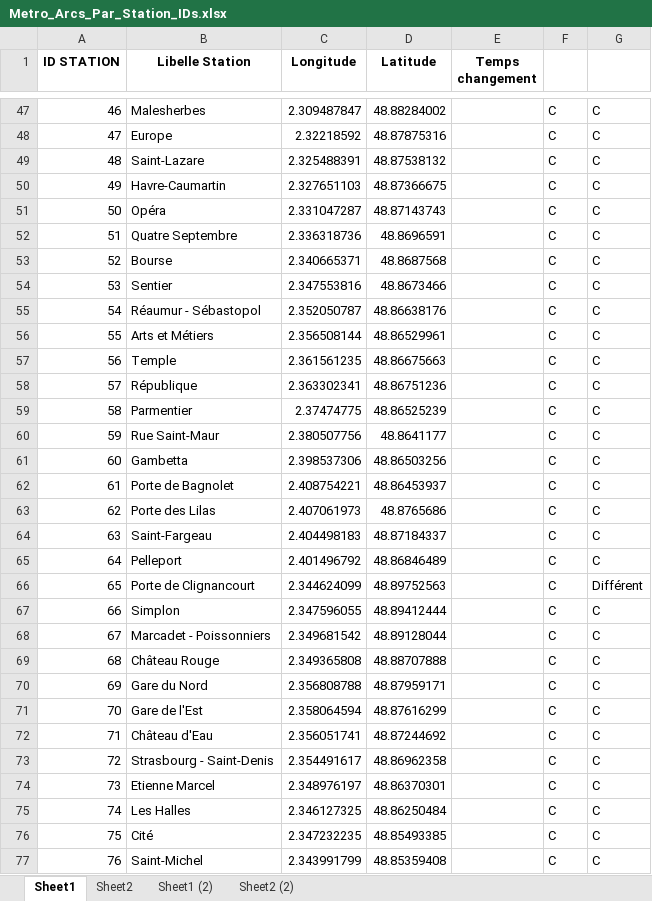
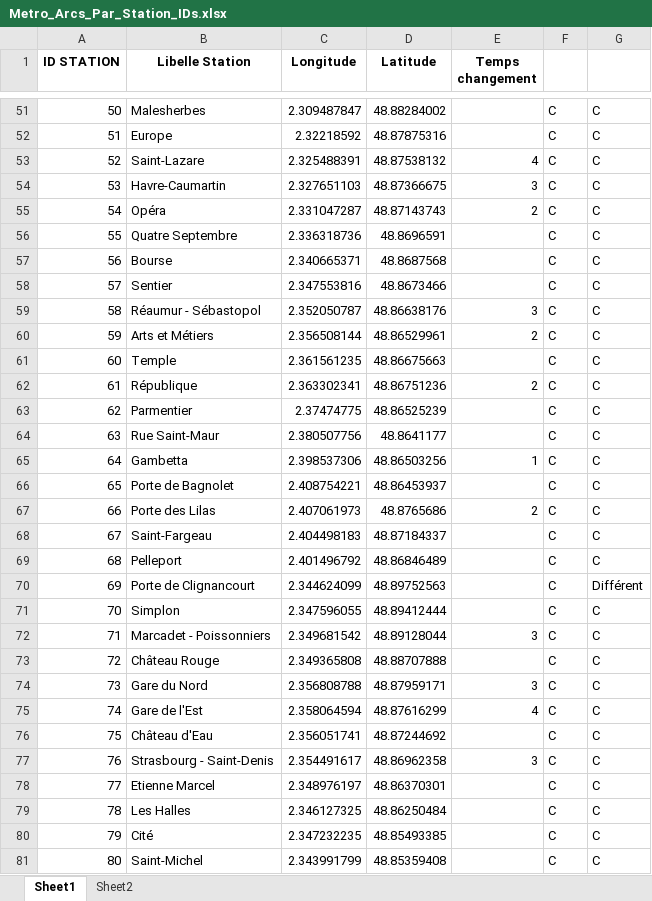
Before and after one commit to noegng/ProbSciANA, an Excel workbook: Metro_Arcs_Par_Station_IDs.xlsx, sheet Sheet1, drawn as a sheet; only a part is shown, gaps mark what is left out; values as stored, in another font and other column widths than the file's, no borders; addresses are those after the commit; the diff covers the shown part only; the diff names each change by its address in the sheet, - before the commit and + after, or states it on an @@ line.

```diff
--- a/Metro_Arcs_Par_Station_IDs.xlsx (sheet Sheet1)
+++ b/Metro_Arcs_Par_Station_IDs.xlsx (sheet Sheet1)
-sheet tab: Sheet1 (2)
-sheet tab: Sheet2 (2)
@@ column A (ID STATION) renumbered from row 6 down @@
-E53 (Temps changement): (empty)
+E53 (Temps changement): 4
-E54 (Temps changement): (empty)
+E54 (Temps changement): 3
-E55 (Temps changement): (empty)
+E55 (Temps changement): 2
-E59 (Temps changement): (empty)
+E59 (Temps changement): 3
-E60 (Temps changement): (empty)
+E60 (Temps changement): 2
-E62 (Temps changement): (empty)
+E62 (Temps changement): 2
-E65 (Temps changement): (empty)
+E65 (Temps changement): 1
-E67 (Temps changement): (empty)
+E67 (Temps changement): 2
-E72 (Temps changement): (empty)
+E72 (Temps changement): 3
-E74 (Temps changement): (empty)
+E74 (Temps changement): 3
-E75 (Temps changement): (empty)
+E75 (Temps changement): 4
-E77 (Temps changement): (empty)
+E77 (Temps changement): 3
```
Also changed, not shown: 4 added rows and 52 edited cells elsewhere in this sheet, sheet Sheet2, formulas that keep their value.
